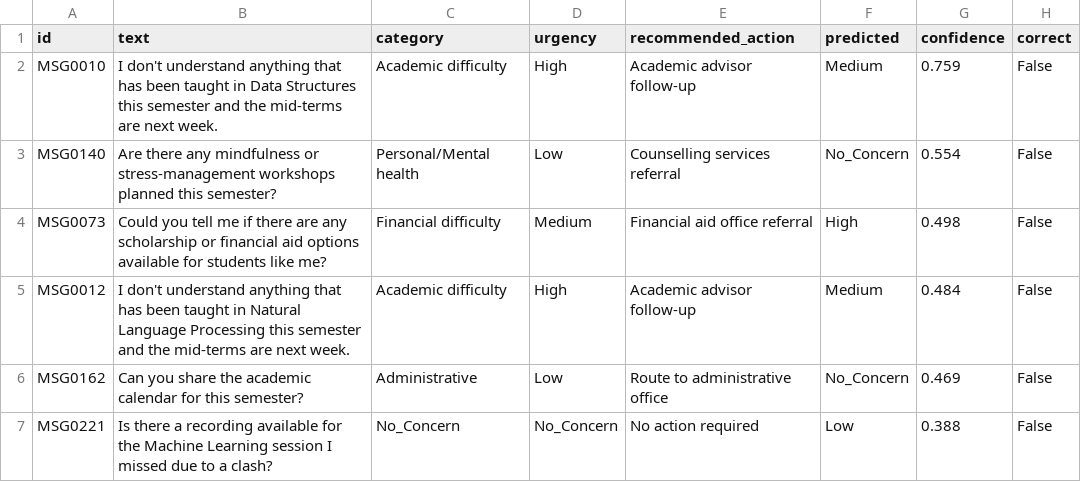
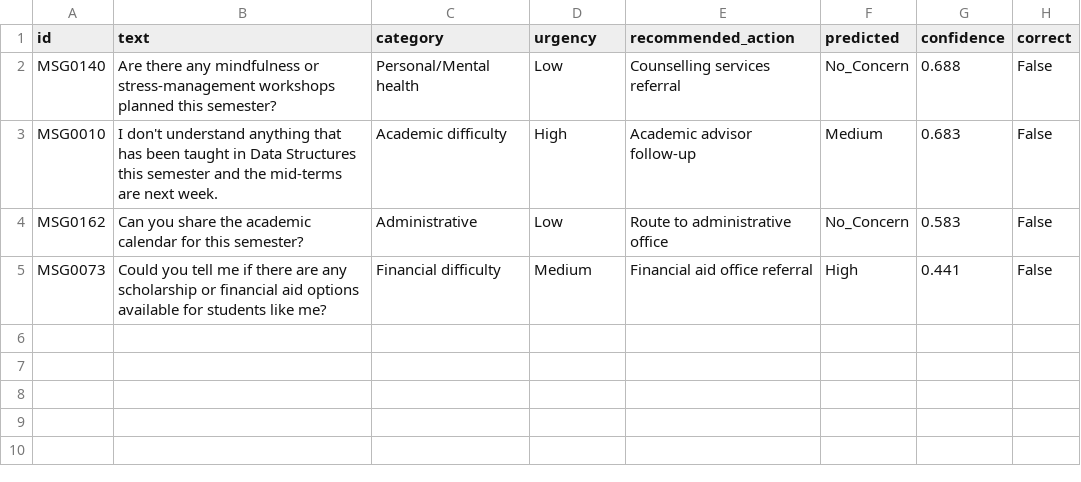
Before and after one commit to Iram0305/SNLP-Student-Early-Warning-NLP-Engine, a CSV file: results/week5_urgency_errors.csv, drawn as a sheet.

```diff
--- a/results/week5_urgency_errors.csv
+++ b/results/week5_urgency_errors.csv
@@ -1,7 +1,5 @@
 id,text,category,urgency,recommended_action,predicted,confidence,correct
-MSG0010,I don't understand anything that has been taught in Data Structures this semester and the mid-terms are next week.,Academic difficulty,High,Academic advisor follow-up,Medium,0.759,False
-MSG0140,Are there any mindfulness or stress-management workshops planned this semester?,Personal/Mental health,Low,Counselling services referral,No_Concern,0.554,False
-MSG0073,Could you tell me if there are any scholarship or financial aid options available for students like me?,Financial difficulty,Medium,Financial aid office referral,High,0.498,False
-MSG0012,I don't understand anything that has been taught in Natural Language Processing this semester and the mid-terms are next week.,Academic difficulty,High,Academic advisor follow-up,Medium,0.484,False
-MSG0162,Can you share the academic calendar for this semester?,Administrative,Low,Route to administrative office,No_Concern,0.469,False
-MSG0221,Is there a recording available for the Machine Learning session I missed due to a clash?,No_Concern,No_Concern,No action required,Low,0.388,False
+MSG0140,Are there any mindfulness or stress-management workshops planned this semester?,Personal/Mental health,Low,Counselling services referral,No_Concern,0.688,False
+MSG0010,I don't understand anything that has been taught in Data Structures this semester and the mid-terms are next week.,Academic difficulty,High,Academic advisor follow-up,Medium,0.683,False
+MSG0162,Can you share the academic calendar for this semester?,Administrative,Low,Route to administrative office,No_Concern,0.583,False
+MSG0073,Could you tell me if there are any scholarship or financial aid options available for students like me?,Financial difficulty,Medium,Financial aid office referral,High,0.441,False
```
Also changed, not shown: results/week5_category_all_predictions.csv, results/week5_urgency_all_predictions.csv, 1 other file.
